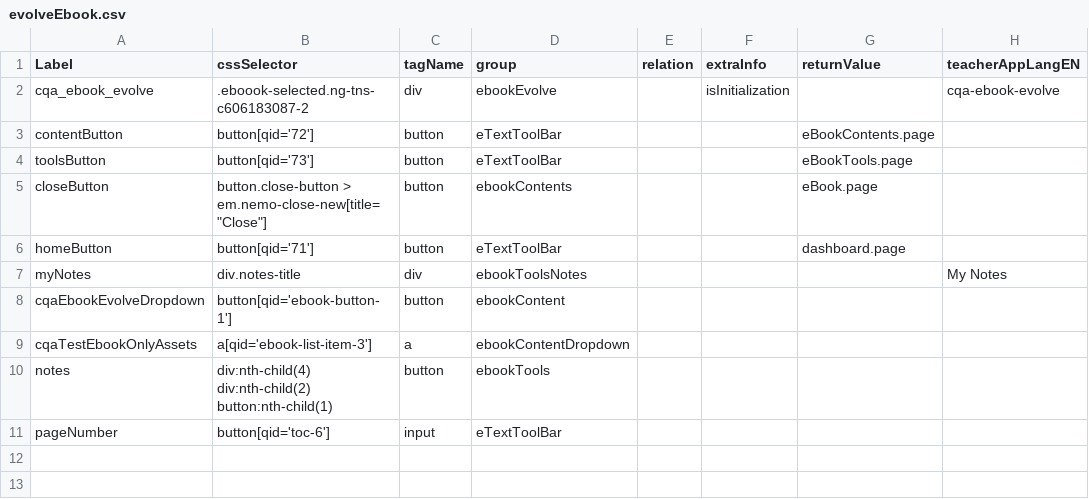
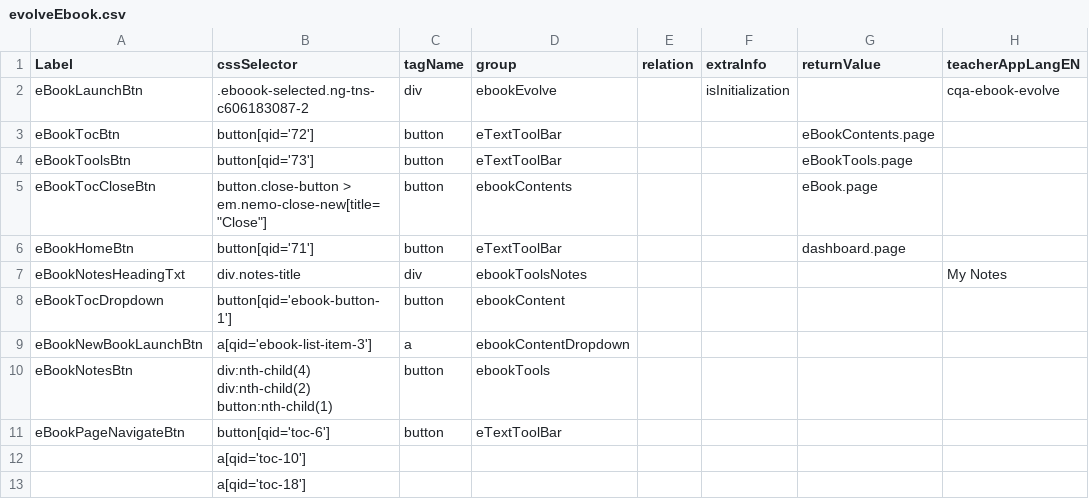
Before and after one commit to vimalmishra12/QATestAutomation, a CSV file: testAutomation_v1.0/testResources/selectors/ExperienceApp/csv/evolveEbook.csv, drawn as a sheet.

Commit message:
Finalized test case for ebook

```diff
--- a/testAutomation_v1.0/testResources/selectors/ExperienceApp/csv/evolveEbook.csv
+++ b/testAutomation_v1.0/testResources/selectors/ExperienceApp/csv/evolveEbook.csv
@@ -1,11 +1,13 @@
 Label,cssSelector,tagName,group,relation,extraInfo,returnValue,teacherAppLangEN
-cqa_ebook_evolve,.eboook-selected.ng-tns-c606183087-2,div,ebookEvolve,,isInitialization,,cqa-ebook-evolve
-contentButton,button[qid='72'],button,eTextToolBar,,,eBookContents.page,
-toolsButton,button[qid='73'],button,eTextToolBar,,,eBookTools.page,
-closeButton,"button.close-button > em.nemo-close-new[title=""Close""]",button,ebookContents,,,eBook.page,
-homeButton,button[qid='71'],button,eTextToolBar,,,dashboard.page,
-myNotes,div.notes-title,div,ebookToolsNotes,,,,My Notes
-cqaEbookEvolveDropdown,button[qid='ebook-button-1'],button,ebookContent,,,,
-cqaTestEbookOnlyAssets,a[qid='ebook-list-item-3'],a,ebookContentDropdown,,,,
-notes,div:nth-child(4) div:nth-child(2) button:nth-child(1),button,ebookTools,,,,
-pageNumber,button[qid='toc-6'],input,eTextToolBar,,,,
+eBookLaunchBtn,.eboook-selected.ng-tns-c606183087-2,div,ebookEvolve,,isInitialization,,cqa-ebook-evolve
+eBookTocBtn,button[qid='72'],button,eTextToolBar,,,eBookContents.page,
+eBookToolsBtn,button[qid='73'],button,eTextToolBar,,,eBookTools.page,
+eBookTocCloseBtn,"button.close-button > em.nemo-close-new[title=""Close""]",button,ebookContents,,,eBook.page,
+eBookHomeBtn,button[qid='71'],button,eTextToolBar,,,dashboard.page,
+eBookNotesHeadingTxt,div.notes-title,div,ebookToolsNotes,,,,My Notes
+eBookTocDropdown,button[qid='ebook-button-1'],button,ebookContent,,,,
+eBookNewBookLaunchBtn,a[qid='ebook-list-item-3'],a,ebookContentDropdown,,,,
+eBookNotesBtn,div:nth-child(4) div:nth-child(2) button:nth-child(1),button,ebookTools,,,,
+eBookPageNavigateBtn,button[qid='toc-6'],button,eTextToolBar,,,,
+,a[qid='toc-10'],,,,,,
+,a[qid='toc-18'],,,,,,
```
Also changed, not shown: 49 other files.
